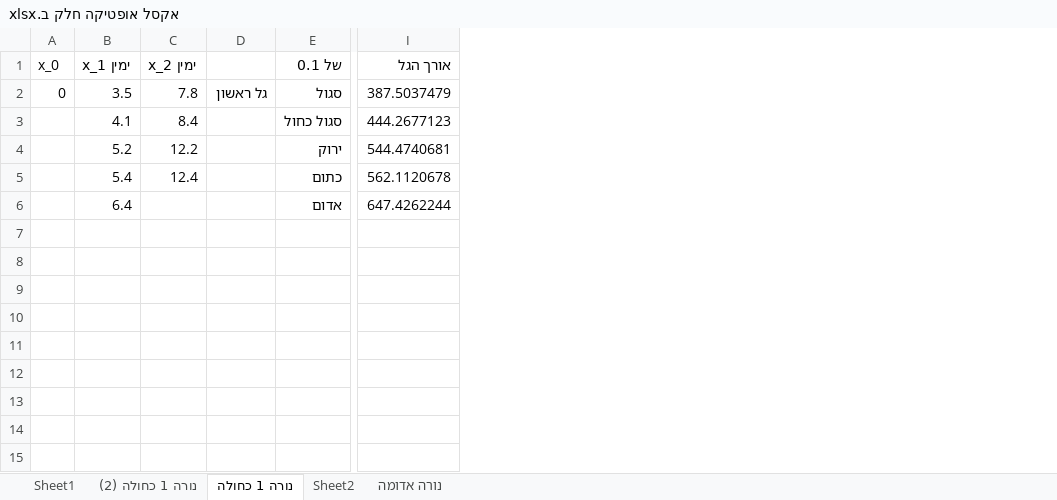
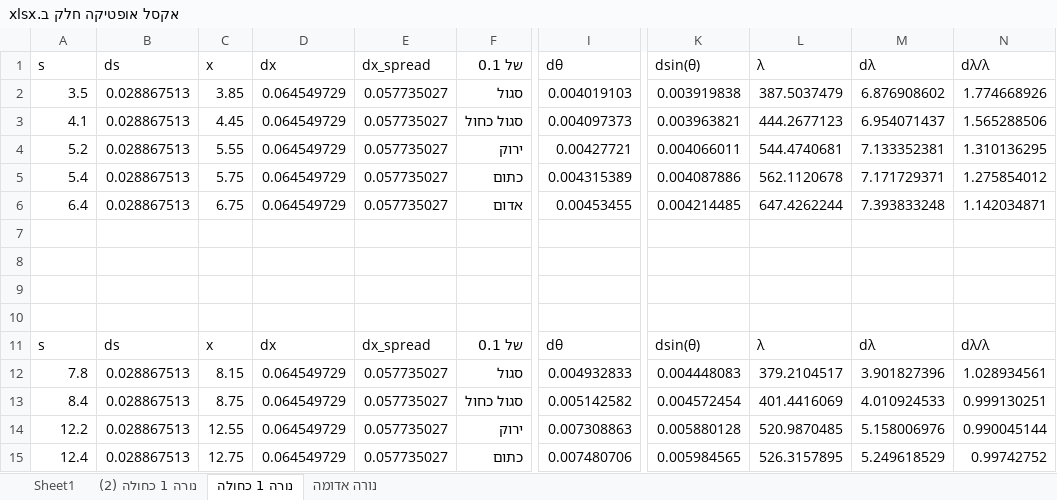
Before and after one commit to idl123/laba, an Excel workbook: אופטיקה/אקסל אופטיקה חלק ב.xlsx, sheet נורה 1 כחולה, drawn as a sheet; only a part is shown, gaps mark what is left out; values as stored, in another font and other column widths than the file's, no borders; removed rows and columns are numbered as before the commit, all else as after; rows hold the shown columns only; the diff names each change by its address in the sheet, - before the commit and + after, or states it on an @@ line.

```diff
--- a/אופטיקה/אקסל אופטיקה חלק ב.xlsx (sheet נורה 1 כחולה)
+++ b/אופטיקה/אקסל אופטיקה חלק ב.xlsx (sheet נורה 1 כחולה)
-sheet tab: Sheet2
-column A (x_0), row 2: 0
-column C (x_2 ימין), rows 2-5: 7.8 | 8.4 | 12.2 | 12.4
-column D, row 2: גל ראשון
+column B (ds), rows 2-6: all 0.028867513
+column C (x), rows 2-6: 3.85 | 4.45 | 5.55 | 5.75 | 6.75
+column D (dx), rows 2-6: all 0.064549729
+column E (dx_spread), rows 2-6: all 0.057735027
+column I (dθ), rows 2-6: 0.004019103 | 0.004097373 | 0.00427721 | 0.004315389 | 0.00453455
+column K (dsin(θ)), rows 2-6: 0.003919838 | 0.003963821 | 0.004066011 | 0.004087886 | 0.004214485
+column M (dλ), rows 2-6: 6.876908602 | 6.954071437 | 7.133352381 | 7.171729371 | 7.393833248
+column N (dλ/λ), rows 2-6: 1.774668926 | 1.565288506 | 1.310136295 | 1.275854012 | 1.142034871
-A1: x_1 ימין
+A1: s
-L1: אורך הגל
+L1: λ
+row 7: (empty)
+row 8: (empty)
+row 9: (empty)
+row 10: (empty)
+row 11: s | ds | x | dx | dx_spread | של 0.1 | dθ | dsin(θ) | λ | dλ | dλ/λ
+row 12: 7.8 | 0.028867513 | 8.15 | 0.064549729 | 0.057735027 | סגול | 0.004932833 | 0.004448083 | 379.2104517 | 3.901827396 | 1.028934561
+row 13: 8.4 | 0.028867513 | 8.75 | 0.064549729 | 0.057735027 | סגול כחול | 0.005142582 | 0.004572454 | 401.4416069 | 4.010924533 | 0.999130251
+row 14: 12.2 | 0.028867513 | 12.55 | 0.064549729 | 0.057735027 | ירוק | 0.007308863 | 0.005880128 | 520.9870485 | 5.158006976 | 0.990045144
+row 15: 12.4 | 0.028867513 | 12.75 | 0.064549729 | 0.057735027 | כתום | 0.007480706 | 0.005984565 | 526.3157895 | 5.249618529 | 0.99742752
```
Also changed, not shown: sheet נורה אדומה, formulas that keep their value, אופטיקה/אקסל אופטיקה חלק א.xlsx, 25 other files.
